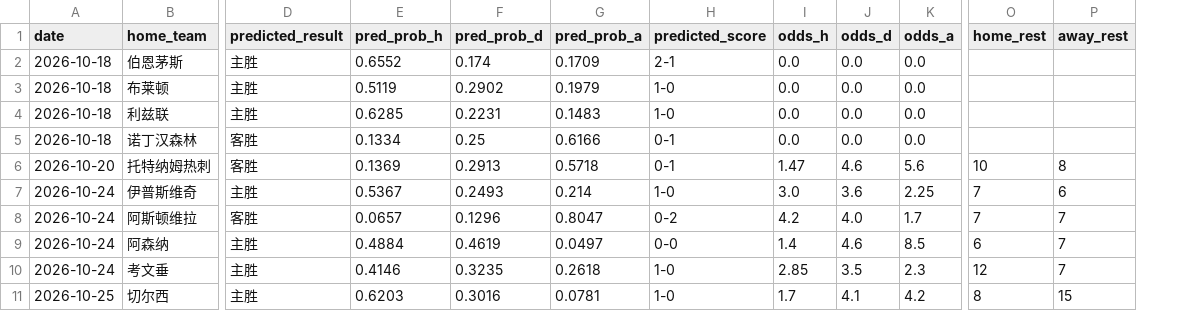
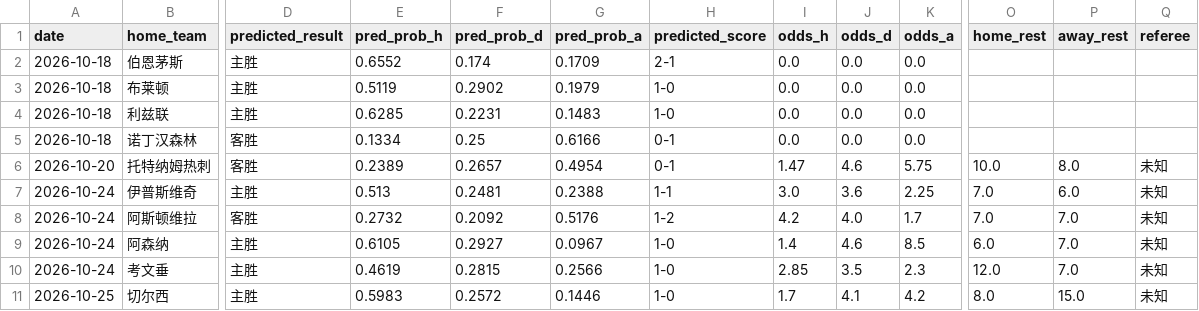
Before and after one commit to kejiqun/epl-prediction, a CSV file: predictions_log.csv, drawn as a sheet; only a part is shown, gaps mark what is left out; the diff covers the shown part only; the diff names each change by its address in the sheet, - before the commit and + after, or states it on an @@ line.

```diff
--- a/predictions_log.csv
+++ b/predictions_log.csv
+column Q (referee), rows 6-11: all 未知
-E6 (pred_prob_h): 0.1369
+E6 (pred_prob_h): 0.2389
-F6 (pred_prob_d): 0.2913
+F6 (pred_prob_d): 0.2657
-G6 (pred_prob_a): 0.5718
+G6 (pred_prob_a): 0.4954
-K6 (odds_a): 5.6
+K6 (odds_a): 5.75
-O6 (home_rest): 10
+O6 (home_rest): 10.0
-P6 (away_rest): 8
+P6 (away_rest): 8.0
-E7 (pred_prob_h): 0.5367
+E7 (pred_prob_h): 0.513
-F7 (pred_prob_d): 0.2493
+F7 (pred_prob_d): 0.2481
-G7 (pred_prob_a): 0.214
+G7 (pred_prob_a): 0.2388
-H7 (predicted_score): 1-0
+H7 (predicted_score): 1-1
-O7:O8 (home_rest): 7
+O7:O8 (home_rest): 7.0
-P7 (away_rest): 6
+P7 (away_rest): 6.0
-E8 (pred_prob_h): 0.0657
+E8 (pred_prob_h): 0.2732
-F8 (pred_prob_d): 0.1296
+F8 (pred_prob_d): 0.2092
-G8 (pred_prob_a): 0.8047
+G8 (pred_prob_a): 0.5176
-H8 (predicted_score): 0-2
+H8 (predicted_score): 1-2
-P8:P10 (away_rest): 7
+P8:P10 (away_rest): 7.0
-E9 (pred_prob_h): 0.4884
+E9 (pred_prob_h): 0.6105
-F9 (pred_prob_d): 0.4619
+F9 (pred_prob_d): 0.2927
-G9 (pred_prob_a): 0.0497
+G9 (pred_prob_a): 0.0967
-H9 (predicted_score): 0-0
+H9 (predicted_score): 1-0
-O9 (home_rest): 6
+O9 (home_rest): 6.0
-E10 (pred_prob_h): 0.4146
+E10 (pred_prob_h): 0.4619
-F10 (pred_prob_d): 0.3235
+F10 (pred_prob_d): 0.2815
-G10 (pred_prob_a): 0.2618
+G10 (pred_prob_a): 0.2566
-O10 (home_rest): 12
+O10 (home_rest): 12.0
-E11 (pred_prob_h): 0.6203
+E11 (pred_prob_h): 0.5983
-F11 (pred_prob_d): 0.3016
+F11 (pred_prob_d): 0.2572
-G11 (pred_prob_a): 0.0781
+G11 (pred_prob_a): 0.1446
-O11 (home_rest): 8
+O11 (home_rest): 8.0
-P11 (away_rest): 15
+P11 (away_rest): 15.0
```
Also changed, not shown: 31 edited cells elsewhere in this file, odds_history.csv, 2 other files.
